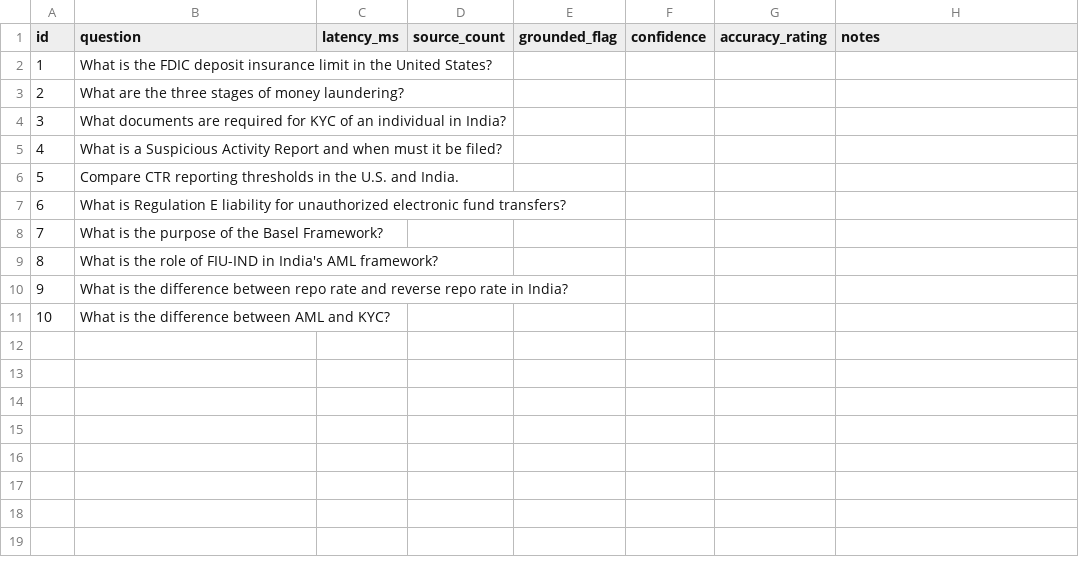
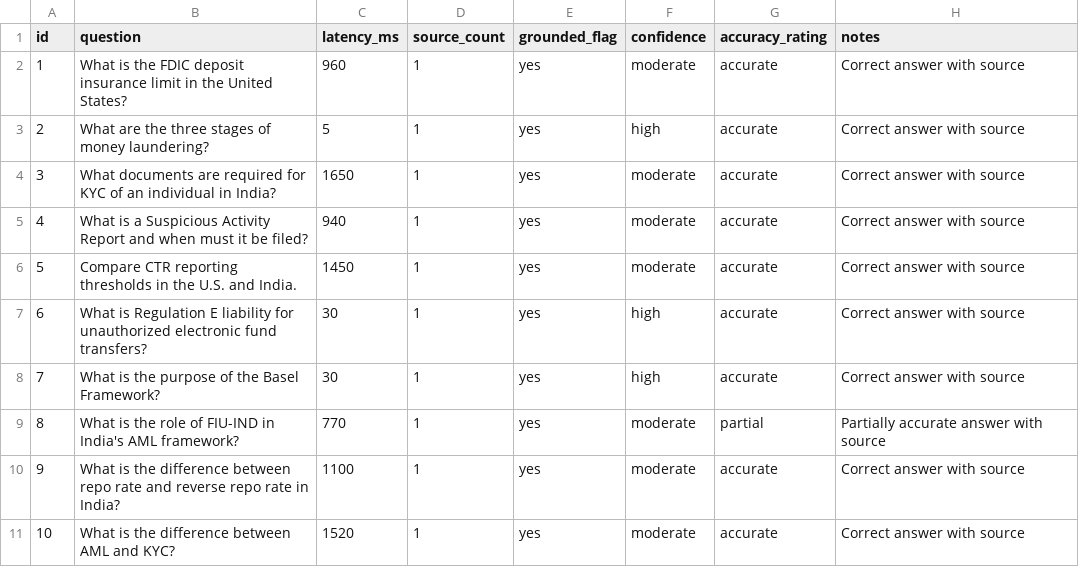
Before and after one commit to rakeshmadasaniai/banking-genai-portfolio, a CSV file: 01-rag-system/evaluation/quick_results_template.csv, drawn as a sheet.

Commit message:
Add quick evaluation results

```diff
--- a/01-rag-system/evaluation/quick_results_template.csv
+++ b/01-rag-system/evaluation/quick_results_template.csv
@@ -1,11 +1,11 @@
 id,question,latency_ms,source_count,grounded_flag,confidence,accuracy_rating,notes
-1,What is the FDIC deposit insurance limit in the United States?,,,,,,
-2,What are the three stages of money laundering?,,,,,,
-3,What documents are required for KYC of an individual in India?,,,,,,
-4,What is a Suspicious Activity Report and when must it be filed?,,,,,,
-5,Compare CTR reporting thresholds in the U.S. and India.,,,,,,
-6,What is Regulation E liability for unauthorized electronic fund transfers?,,,,,,
-7,What is the purpose of the Basel Framework?,,,,,,
-8,What is the role of FIU-IND in India's AML framework?,,,,,,
-9,What is the difference between repo rate and reverse repo rate in India?,,,,,,
-10,What is the difference between AML and KYC?,,,,,,
+1,What is the FDIC deposit insurance limit in the United States?,960,1,yes,moderate,accurate,Correct answer with source
+2,What are the three stages of money laundering?,5,1,yes,high,accurate,Correct answer with source
+3,What documents are required for KYC of an individual in India?,1650,1,yes,moderate,accurate,Correct answer with source
+4,What is a Suspicious Activity Report and when must it be filed?,940,1,yes,moderate,accurate,Correct answer with source
+5,Compare CTR reporting thresholds in the U.S. and India.,1450,1,yes,moderate,accurate,Correct answer with source
+6,What is Regulation E liability for unauthorized electronic fund transfers?,30,1,yes,high,accurate,Correct answer with source
+7,What is the purpose of the Basel Framework?,30,1,yes,high,accurate,Correct answer with source
+8,What is the role of FIU-IND in India's AML framework?,770,1,yes,moderate,partial,Partially accurate answer with source
+9,What is the difference between repo rate and reverse repo rate in India?,1100,1,yes,moderate,accurate,Correct answer with source
+10,What is the difference between AML and KYC?,1520,1,yes,moderate,accurate,Correct answer with source
```
